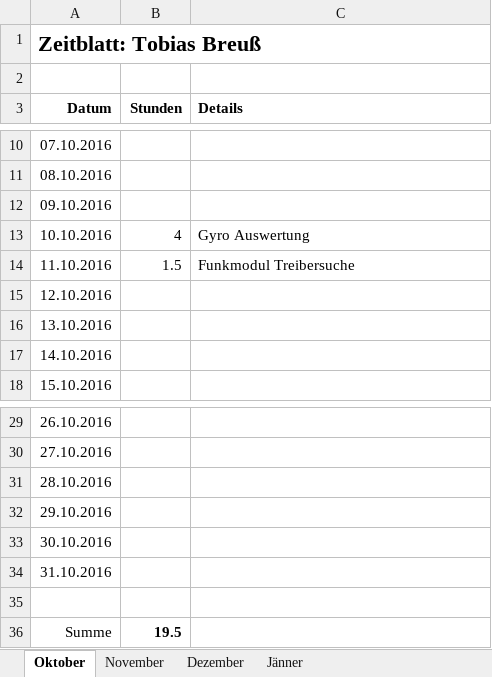
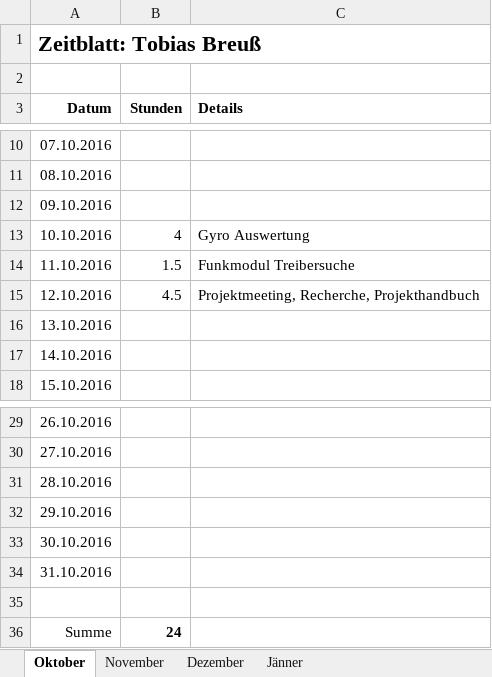
Before and after one commit to ChangeTheCode/AlienHacky, an Excel workbook: Zeitblätter/Tobias Breuß.xlsx, sheet Oktober, drawn as a sheet; only a part is shown, gaps mark what is left out; values as stored, in another font and other column widths than the file's, no borders; the diff names each change by its address in the sheet, - before the commit and + after, or states it on an @@ line.

Commit message:
Zeitblatt

```diff
--- a/Zeitblätter/Tobias Breuß.xlsx (sheet Oktober)
+++ b/Zeitblätter/Tobias Breuß.xlsx (sheet Oktober)
-B15 (Stunden): (empty)
+B15 (Stunden): 4.5
-C15 (Details): (empty)
+C15 (Details): Projektmeeting, Recherche, Projekthandbuch
-B36 (Stunden): 19.5
+B36 (Stunden): 24
```
